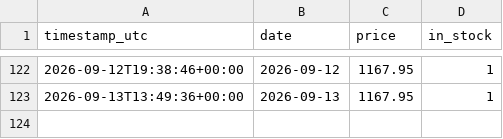
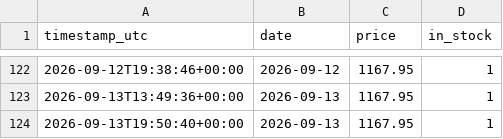
Before and after one commit to lookdnr/part-scraper, a CSV file: data/history/rtx5070ti-gigabyte-windforce-oc__awdit.csv, drawn as a sheet; only a part is shown, gaps mark what is left out.

```diff
--- a/data/history/rtx5070ti-gigabyte-windforce-oc__awdit.csv
+++ b/data/history/rtx5070ti-gigabyte-windforce-oc__awdit.csv
@@ -123 +123,2 @@ timestamp_utc,date,price,in_stock
 2026-09-13T13:49:36+00:00,2026-09-13,1167.95,1
+2026-09-13T19:50:40+00:00,2026-09-13,1167.95,1
```
Also changed, not shown: data/history/ram-gskill-tz5-neo-6000-cl30__awdit.csv, data/history/rtx5070-asus-dual-oc__awdit.csv, 1 other file.
